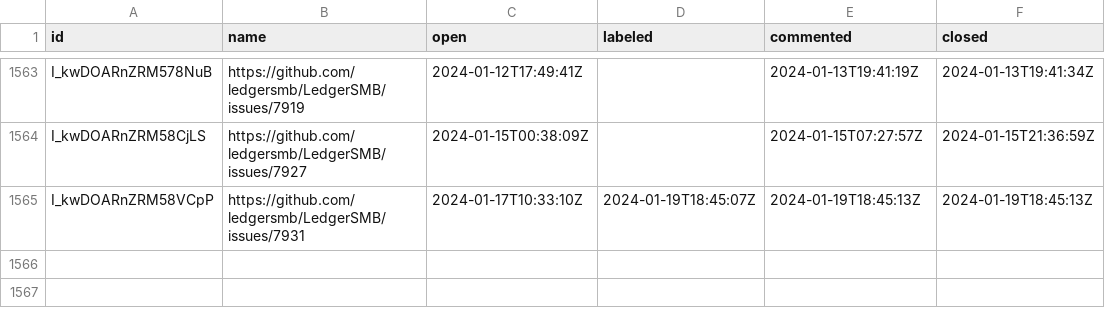
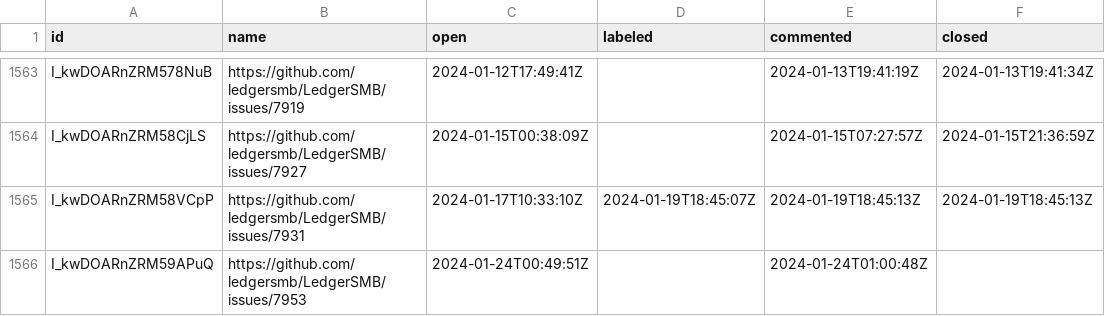
Before and after one commit to ledgersmb/ledgersmb-oselvar, a CSV file: data/ledgersmb/LedgerSMB/issues.csv, drawn as a sheet; only a part is shown, gaps mark what is left out; the diff names each change by its address in the sheet, - before the commit and + after, or states it on an @@ line.

```diff
--- a/data/ledgersmb/LedgerSMB/issues.csv
+++ b/data/ledgersmb/LedgerSMB/issues.csv
+row 1566: I_kwDOARnZRM59APuQ | https://github.com/ledgersmb/LedgerSMB/issues/7953 | 2024-01-24T00:49:51Z |  | 2024-01-24T01:00:48Z
```
